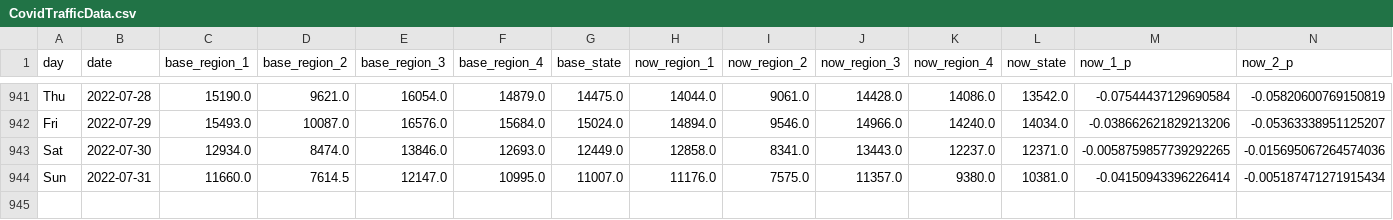
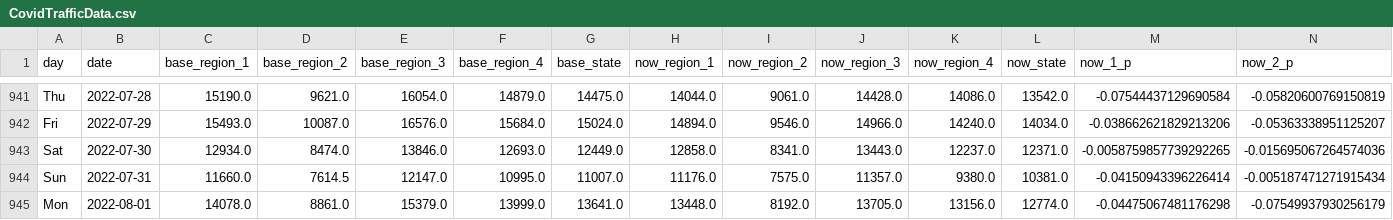
Before and after one commit to Gys19/privateData, a CSV file: CovidTrafficData.csv, drawn as a sheet; only a part is shown, gaps mark what is left out; rows hold the shown columns only; the diff names each change by its address in the sheet, - before the commit and + after, or states it on an @@ line.

```diff
--- a/CovidTrafficData.csv
+++ b/CovidTrafficData.csv
+row 945: Mon | 2022-08-01 | 14078.0 | 8861.0 | 15379.0 | 13999.0 | 13641.0 | 13448.0 | 8192.0 | 13705.0 | 13156.0 | 12774.0 | -0.04475067481176298 | -0.07549937930256179
```
Also changed, not shown: Hourly2weeks.csv, datahealth.csv.
